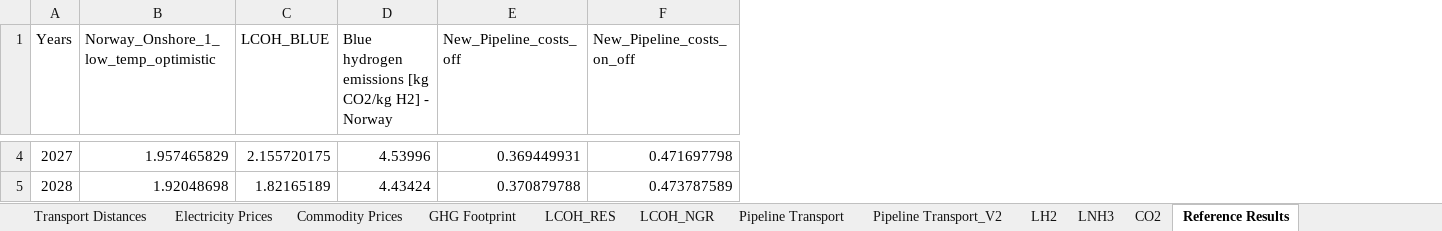
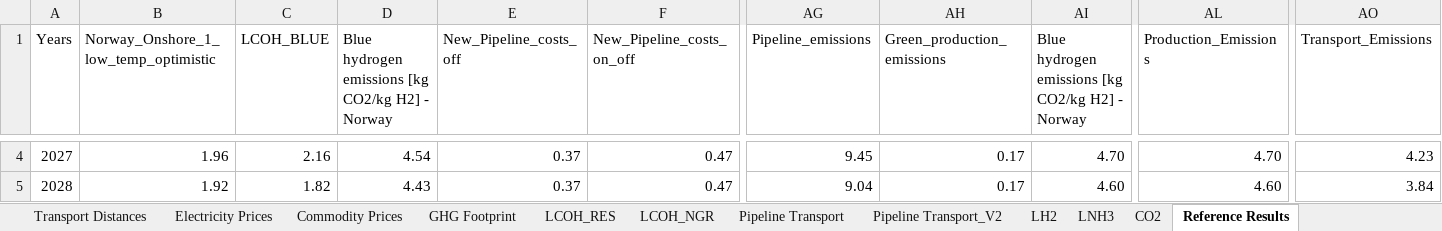
Before and after one commit to ReuterJakob/H2_pathways_repo, an Excel workbook: data/raw/H2_supply_route_assessment.xlsx, sheet Reference Results, drawn as a sheet; only a part is shown, gaps mark what is left out; values as stored, in another font and other column widths than the file's, no cell formats; conditional formats not drawn; the diff covers the shown part only; the diff names each change by its address in the sheet, - before the commit and + after, or states it on an @@ line.

```diff
--- a/data/raw/H2_supply_route_assessment.xlsx (sheet Reference Results)
+++ b/data/raw/H2_supply_route_assessment.xlsx (sheet Reference Results)
+column AG (Pipeline_emissions), rows 4-5: 9.45 | 9.04
+column AH (Green_production_emissions), rows 4-5: 0.17 | 0.17
+column AI, row 1: Blue hydrogen emissions [kg CO2/kg H2] - Norway; rows 4-5: 4.70 | 4.60
+column AL (Production_Emissions), rows 4-5: 4.70 | 4.60
+column AO (Transport_Emissions), rows 4-5: 4.23 | 3.84
-B4: 1.957465829
+B4: 1.96
-C4 (LCOH_BLUE): 2.155720175
+C4 (LCOH_BLUE): 2.16
-D4: 4.53996
+D4: 4.54
-E4 (New_Pipeline_costs_off): 0.369449931
+E4 (New_Pipeline_costs_off): 0.37
-F4 (New_Pipeline_costs_on_off): 0.471697798
+F4 (New_Pipeline_costs_on_off): 0.47
-B5: 1.92048698
+B5: 1.92
-C5 (LCOH_BLUE): 1.82165189
+C5 (LCOH_BLUE): 1.82
-D5: 4.43424
+D5: 4.43
-E5 (New_Pipeline_costs_off): 0.370879788
+E5 (New_Pipeline_costs_off): 0.37
-F5 (New_Pipeline_costs_on_off): 0.473787589
+F5 (New_Pipeline_costs_on_off): 0.47
```
Also changed, not shown: 842 edited cells elsewhere in this sheet, sheet GHG Footprint, sheet Contents, cell formats, formulas that keep their value, charts or pictures, 11 other files.
